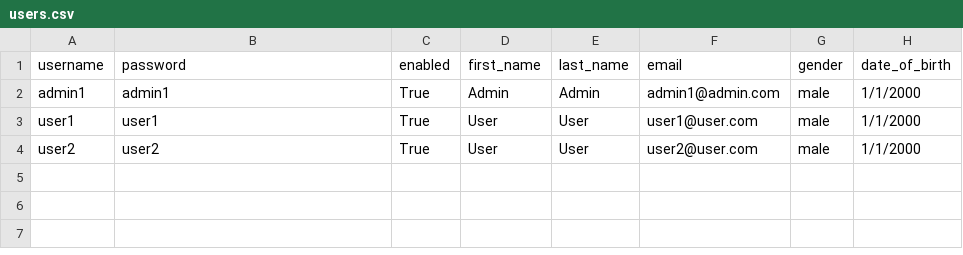
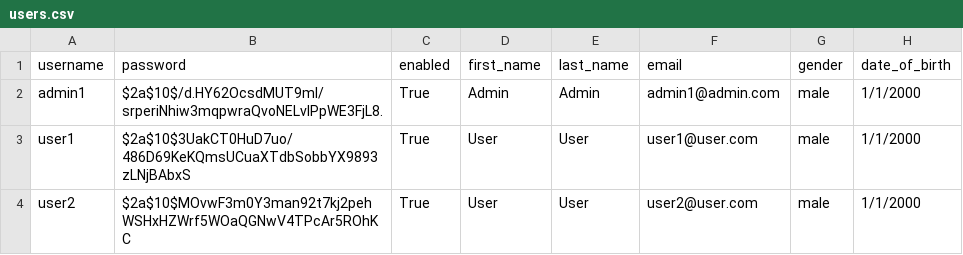
Before and after one commit to gluo7777/LoginUI, a CSV file: LoginDB/data/users.csv, drawn as a sheet.

Commit message:
modified data, fixed admin role typo, added utility encrypt

```diff
--- a/LoginDB/data/users.csv
+++ b/LoginDB/data/users.csv
@@ -1,4 +1,4 @@
 username,password,enabled,first_name,last_name,email,gender,date_of_birth
-admin1,admin1,True,Admin,Admin,admin1@admin.com,male,1/1/2000
-user1,user1,True,User,User,user1@user.com,male,1/1/2000
-user2,user2,True,User,User,user2@user.com,male,1/1/2000
+admin1,$2a$10$/d.HY62OcsdMUT9ml/srperiNhiw3mqpwraQvoNELvIPpWE3FjL8.,True,Admin,Admin,admin1@admin.com,male,1/1/2000
+user1,$2a$10$3UakCT0HuD7uo/486D69KeKQmsUCuaXTdbSobbYX9893zLNjBAbxS,True,User,User,user1@user.com,male,1/1/2000
+user2,$2a$10$MOvwF3m0Y3man92t7kj2pehWSHxHZWrf5WOaQGNwV4TPcAr5ROhKC,True,User,User,user2@user.com,male,1/1/2000
```
Also changed, not shown: LoginDB/data/questions.csv, 4 other files.
